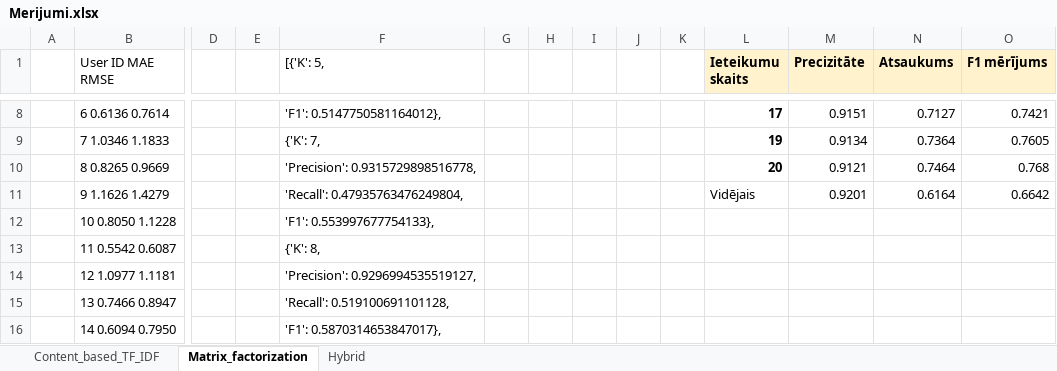
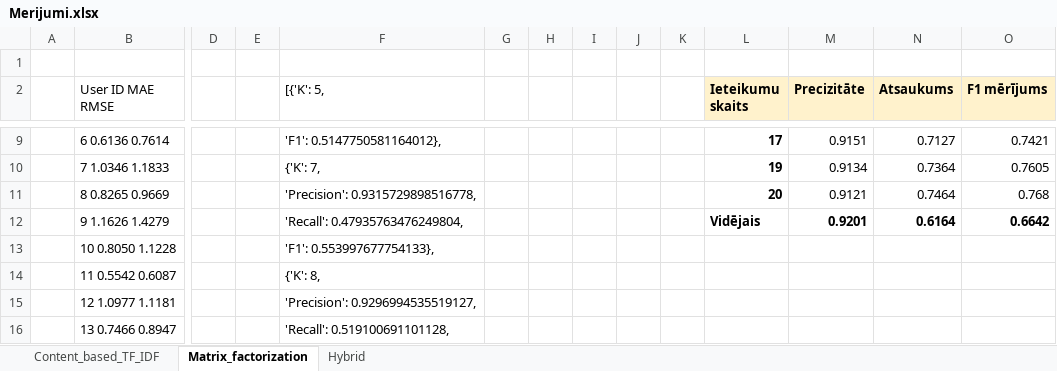
Before and after one commit to RobertsGzibovskis/Bakalaura-darbs, an Excel workbook: Merijumi.xlsx, sheet Matrix_factorization, drawn as a sheet; only a part is shown, gaps mark what is left out; the shorter side is filled out with more unchanged rows; values as stored, in another font and other column widths than the file's, no borders; table styles not drawn; addresses are those after the commit; rows hold the shown columns only; the diff names each change by its address in the sheet, - before the commit and + after, or states it on an @@ line.

```diff
--- a/Merijumi.xlsx (sheet Matrix_factorization)
+++ b/Merijumi.xlsx (sheet Matrix_factorization)
+row 1: (empty)
-L12:O12 bold: off
+L12:O12 bold: on
```
Also changed, not shown: sheet Hybrid, sheet Content_based_TF_IDF, formulas that keep their value, Parbaude.xlsx.
